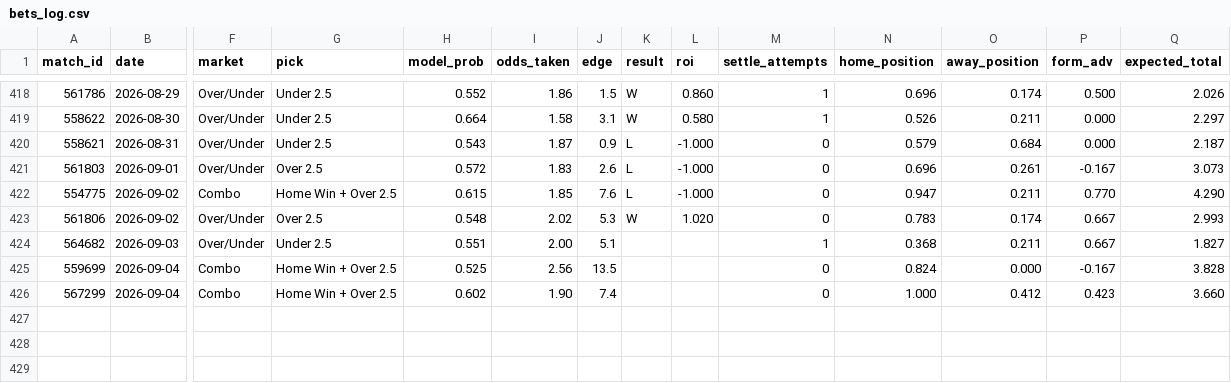
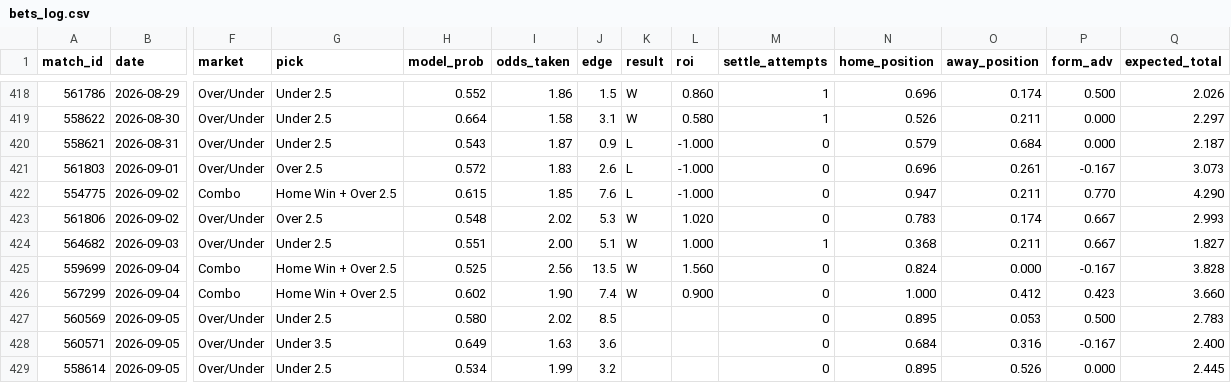
Before and after one commit to GiannisAulo/BetAnalyzer, a CSV file: football_tipster/bets_log.csv, drawn as a sheet; only a part is shown, gaps mark what is left out; rows hold the shown columns only; the diff names each change by its address in the sheet, - before the commit and + after, or states it on an @@ line.

```diff
--- a/football_tipster/bets_log.csv
+++ b/football_tipster/bets_log.csv
-K424:K426 (result): (empty)
+K424:K426 (result): W
-L424 (roi): (empty)
+L424 (roi): 1.000
-L425 (roi): (empty)
+L425 (roi): 1.560
-L426 (roi): (empty)
+L426 (roi): 0.900
+row 427: 560569 | 2026-09-05 | Over/Under | Under 2.5 | 0.580 | 2.02 | 8.5 |  |  | 0 | 0.895 | 0.053 | 0.500 | 2.783
+row 428: 560571 | 2026-09-05 | Over/Under | Under 3.5 | 0.649 | 1.63 | 3.6 |  |  | 0 | 0.684 | 0.316 | -0.167 | 2.400
+row 429: 558614 | 2026-09-05 | Over/Under | Under 2.5 | 0.534 | 1.99 | 3.2 |  |  | 0 | 0.895 | 0.526 | 0.000 | 2.445
```
